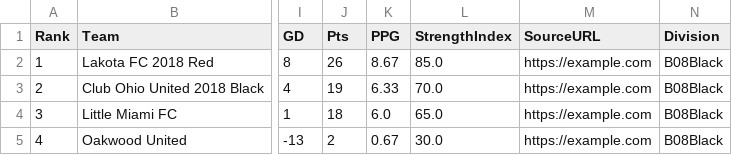
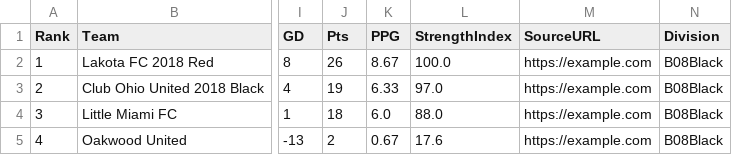
Before and after one commit to LivingRiskyCo/dsx-tracker, a CSV file: Haunted_Classic_B08Black_Division_Rankings.csv, drawn as a sheet; only a part is shown, gaps mark what is left out; the diff names each change by its address in the sheet, - before the commit and + after, or states it on an @@ line.

```diff
--- a/Haunted_Classic_B08Black_Division_Rankings.csv
+++ b/Haunted_Classic_B08Black_Division_Rankings.csv
-L2 (StrengthIndex): 85.0
+L2 (StrengthIndex): 100.0
-L3 (StrengthIndex): 70.0
+L3 (StrengthIndex): 97.0
-L4 (StrengthIndex): 65.0
+L4 (StrengthIndex): 88.0
-L5 (StrengthIndex): 30.0
+L5 (StrengthIndex): 17.6
```
Also changed, not shown: CPL_Fall_2025_Division_Rankings.csv, Haunted_Classic_B08Orange_Division_Rankings.csv, 43 other files.
